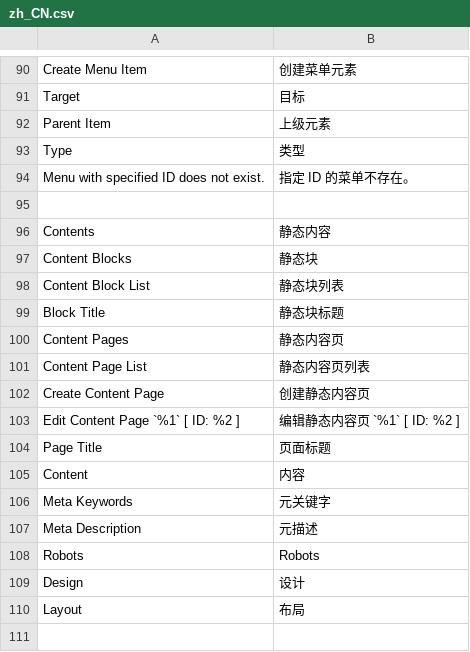
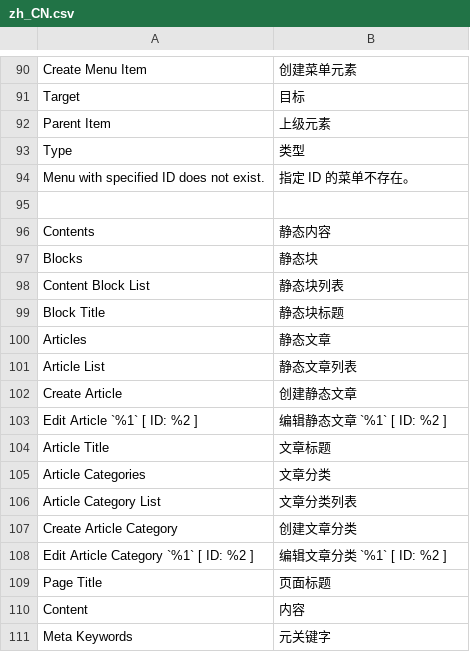
Before and after one commit to crazy-cats/language-zh_cn, a CSV file: i18n/zh_CN.csv, drawn as a sheet; only a part is shown, gaps mark what is left out; the shorter side is filled out with more unchanged rows.

Commit message:
^ change for content module

```diff
--- a/i18n/zh_CN.csv
+++ b/i18n/zh_CN.csv
@@ -96,9 +96,14 @@ Menu with specified ID does not exist.,指定 ID 的菜单不存在。
 Contents,静态内容
-Content Blocks,静态块
+Blocks,静态块
 Content Block List,静态块列表
 Block Title,静态块标题
-Content Pages,静态内容页
-Content Page List,静态内容页列表
-Create Content Page,创建静态内容页
-Edit Content Page `%1` [ ID: %2 ],编辑静态内容页 `%1` [ ID: %2 ]
+Articles,静态文章
+Article List,静态文章列表
+Create Article,创建静态文章
+Edit Article `%1` [ ID: %2 ],编辑静态文章 `%1` [ ID: %2 ]
+Article Title,文章标题
+Article Categories,文章分类
+Article Category List,文章分类列表
+Create Article Category,创建文章分类
+Edit Article Category `%1` [ ID: %2 ],编辑文章分类 `%1` [ ID: %2 ]
 Page Title,页面标题
```
